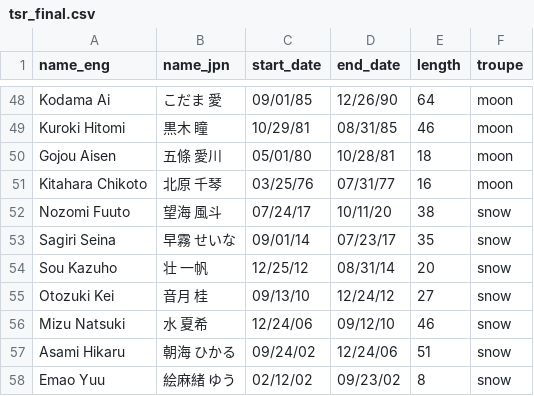
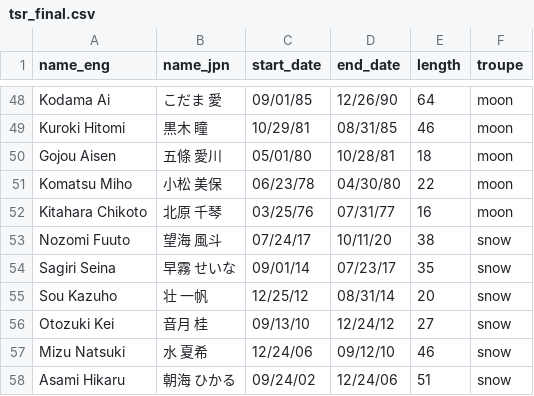
Before and after one commit to dabomb2654/google-zuka, a CSV file: tsr_final.csv, drawn as a sheet; only a part is shown, gaps mark what is left out; the shorter side is filled out with more unchanged rows.

Commit message:
Update tsr_final.csv

```diff
--- a/tsr_final.csv
+++ b/tsr_final.csv
@@ -97,2 +97,4 @@ Gojou Aisen,"五條 愛川
 ",05/01/80,10/28/81,18,moon
+Komatsu Miho,"小松 美保
+",06/23/78,04/30/80,22,moon
 Kitahara Chikoto,"北原 千琴
```
